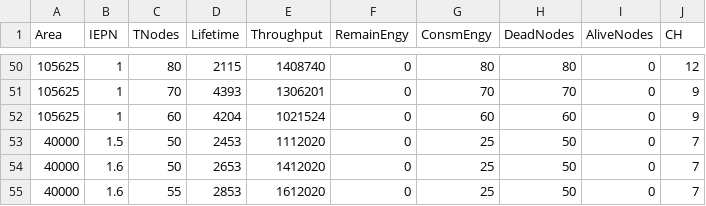
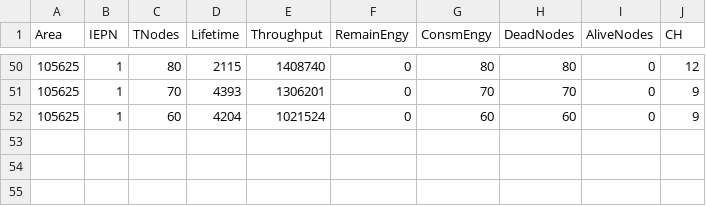
Before and after one commit to engrsaifulphd/engrsaifulphd, a CSV file: iccciALL.csv, drawn as a sheet; only a part is shown, gaps mark what is left out.

Commit message:
Update iccciALL.csv

```diff
--- a/iccciALL.csv
+++ b/iccciALL.csv
@@ -52,4 +52 @@ Area,IEPN,TNodes,Lifetime,Throughput,RemainEngy,ConsmEngy,DeadNodes,AliveNodes,C
 105625,1,60,4204,1021524,0,60,60,0,9
-40000,1.5,50,2453,1112020,0,25,50,0,7
-40000,1.6,50,2653,1412020,0,25,50,0,7
-40000,1.6,55,2853,1612020,0,25,50,0,7
```
